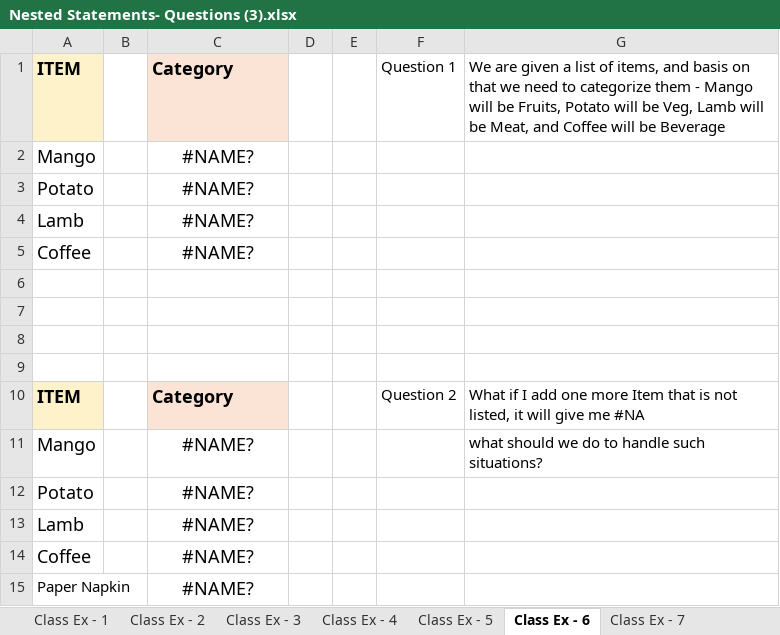
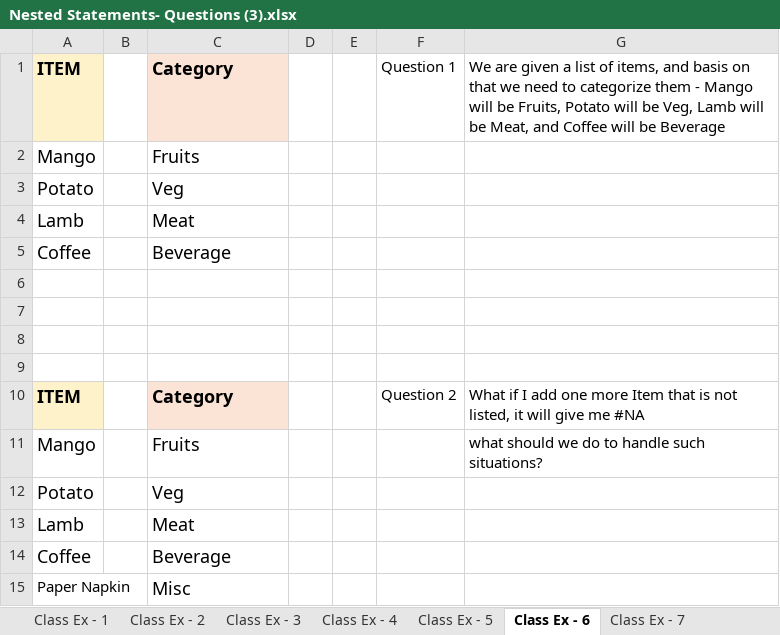
Before and after one commit to navneetds94/neosoft-office-learning, an Excel workbook: relevel/1. Excel/Excel-3/Nested Statements- Questions (3).xlsx, sheet Class Ex - 6, drawn as a sheet; values as stored, in another font and other column widths than the file's, no borders; the diff names each change by its address in the sheet, - before the commit and + after, or states it on an @@ line.

```diff
--- a/relevel/1. Excel/Excel-3/Nested Statements- Questions (3).xlsx (sheet Class Ex - 6)
+++ b/relevel/1. Excel/Excel-3/Nested Statements- Questions (3).xlsx (sheet Class Ex - 6)
-C2: #NAME?
+C2: Fruits
-C2:C5 alignment: center
+C2:C5 alignment: left
-C3: #NAME?
+C3: Veg
-C4: #NAME?
+C4: Meat
-C5: #NAME?
+C5: Beverage
-C11: #NAME?
+C11: Fruits
-C11:C15 alignment: center
+C11:C15 alignment: left
-C12: #NAME?
+C12: Veg
-C13: #NAME?
+C13: Meat
-C14: #NAME?
+C14: Beverage
-C15: #NAME?
+C15: Misc
```
Also changed, not shown: formulas that keep their value, relevel/1. Excel/Bussiness-Modeling/Business Modelling Dataset (2).xlsx, relevel/1. Excel/Excel-2/2. Class-Exercise-2.xlsx, 1 other file.
